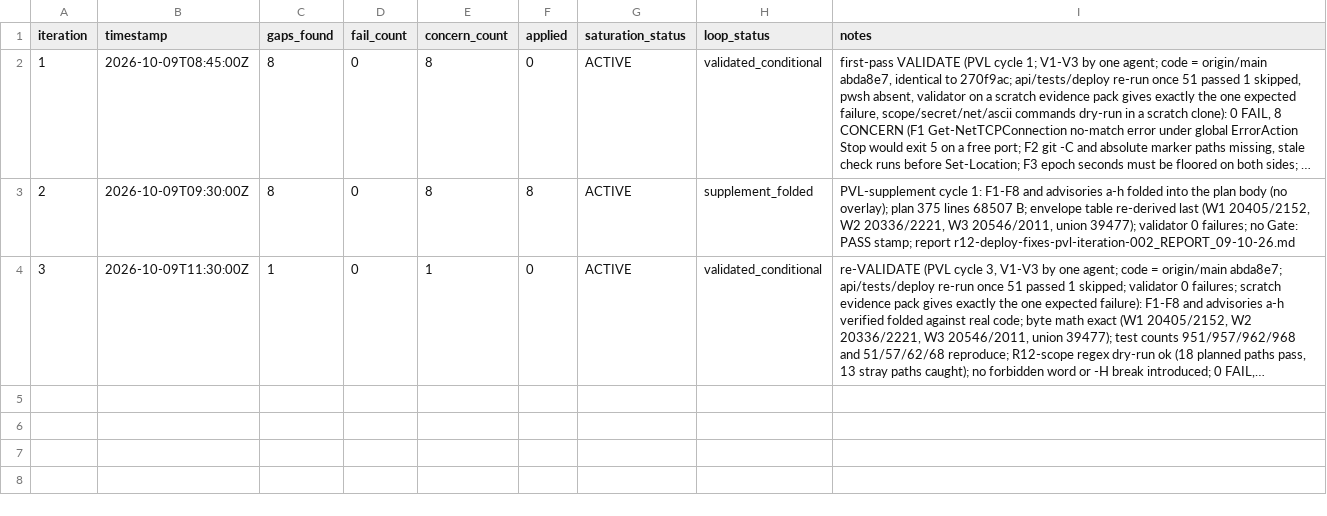
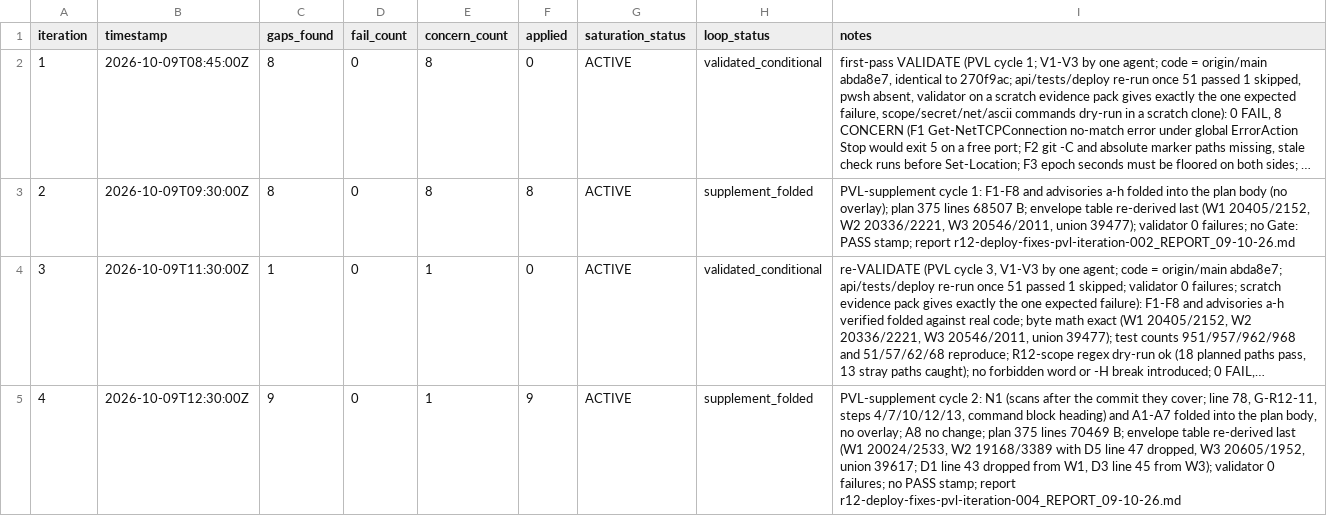
Before and after one commit to jamiroV-code/psychic-train, a TSV file: process/general-plans/active/r12-deploy-fixes_03-10-26/results.tsv, drawn as a sheet; long unchanged cells end in …; the diff names each change by its address in the sheet, - before the commit and + after, or states it on an @@ line.

```diff
--- a/process/general-plans/active/r12-deploy-fixes_03-10-26/results.tsv
+++ b/process/general-plans/active/r12-deploy-fixes_03-10-26/results.tsv
+row 5: 4 | 2026-10-09T12:30:00Z | 9 | 0 | 1 | 9 | ACTIVE | supplement_folded | PVL-supplement cycle 2: N1 (scans after the commit they cover; line 78, G-R12-11, steps 4/7/10/12/13, command block heading) and A1-A7 folded into the plan body, no overlay; A8 no change; plan 375 lines 70469 B; envelope table re-derived last (W1 20024/2533, W2 19168/3389 with D5 line 47 dropped, W3 20605/1952, union 39617; D1 line 43 dropped from W1, D3 line 45 from W3); validator 0 failures; no PASS stamp; report r12-deploy-fixes-pvl-iteration-004_REPORT_09-10-26.md
```
Also changed, not shown: 2 other files.
